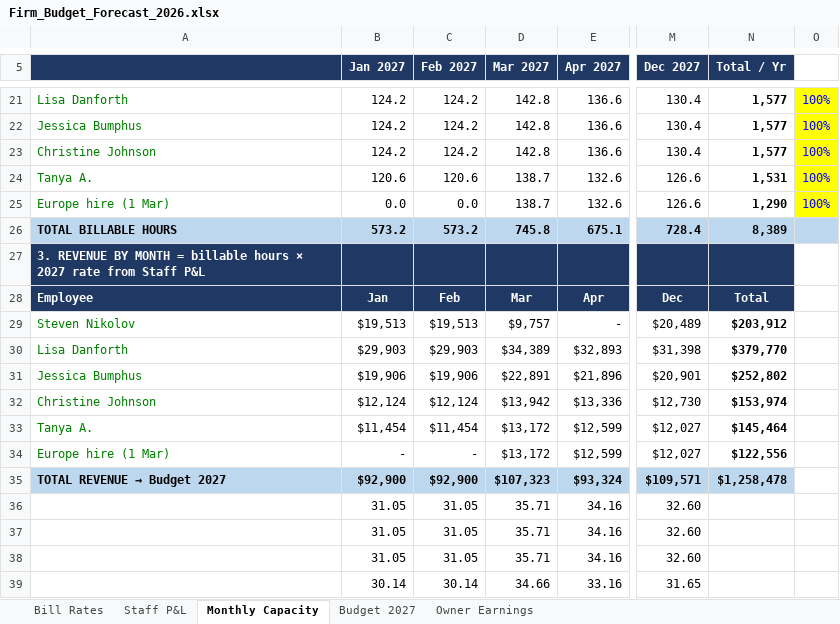
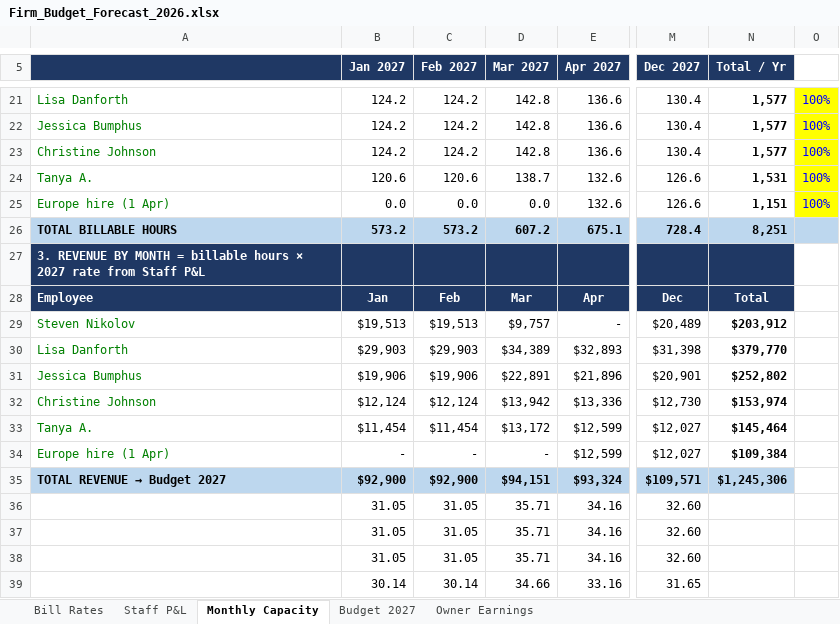
Before and after one commit to Onyxcfo/Firm-Budget-Forecast, an Excel workbook: Firm_Budget_Forecast_2026.xlsx, sheet Monthly Capacity, drawn as a sheet; only a part is shown, gaps mark what is left out; values as stored, in another font and other column widths than the file's, no borders; the diff names each change by its address in the sheet, - before the commit and + after, or states it on an @@ line.

```diff
--- a/Firm_Budget_Forecast_2026.xlsx (sheet Monthly Capacity)
+++ b/Firm_Budget_Forecast_2026.xlsx (sheet Monthly Capacity)
-A25: Europe hire (1 Mar)
+A25: Europe hire (1 Apr)
-D25 (Mar 2027): 138.7
+D25 (Mar 2027): 0.0
-N25 (Total / Yr): 1,290
+N25 (Total / Yr): 1,151
-D26 (Mar 2027): 745.8
+D26 (Mar 2027): 607.2
-N26 (Total / Yr): 8,389
+N26 (Total / Yr): 8,251
-A34: Europe hire (1 Mar)
+A34: Europe hire (1 Apr)
-D34 (Mar 2027): $13,172
+D34 (Mar 2027): -
-N34 (Total / Yr): $122,556
+N34 (Total / Yr): $109,384
-D35 (Mar 2027): $107,323
+D35 (Mar 2027): $94,151
-N35 (Total / Yr): $1,258,478
+N35 (Total / Yr): $1,245,306
```
Also changed, not shown: sheet Budget 2027, sheet Staff P&L, sheet Owner Earnings.
